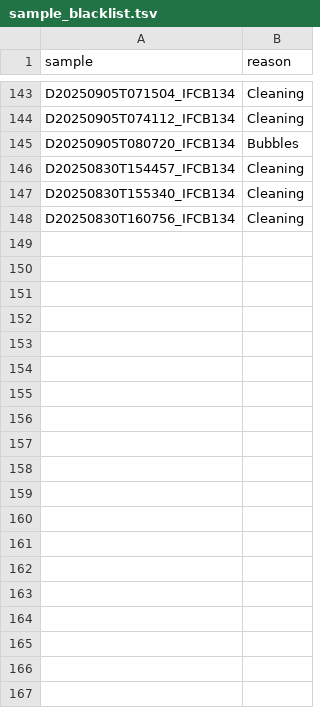
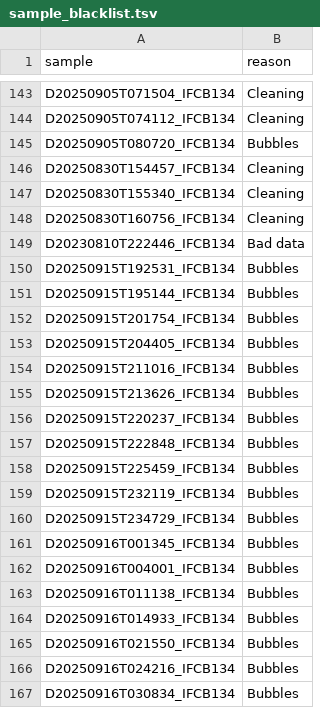
Before and after one commit to nodc-sweden/ifcb-data-pipeline, a TSV file: data/sample_blacklist.tsv, drawn as a sheet; only a part is shown, gaps mark what is left out; the diff covers the shown part only; the diff names each change by its address in the sheet, - before the commit and + after, or states it on an @@ line.

```diff
--- a/data/sample_blacklist.tsv
+++ b/data/sample_blacklist.tsv
+row 149: D20230810T222446_IFCB134 | Bad data
+row 150: D20250915T192531_IFCB134 | Bubbles
+row 151: D20250915T195144_IFCB134 | Bubbles
+row 152: D20250915T201754_IFCB134 | Bubbles
+row 153: D20250915T204405_IFCB134 | Bubbles
+row 154: D20250915T211016_IFCB134 | Bubbles
+row 155: D20250915T213626_IFCB134 | Bubbles
+row 156: D20250915T220237_IFCB134 | Bubbles
+row 157: D20250915T222848_IFCB134 | Bubbles
+row 158: D20250915T225459_IFCB134 | Bubbles
+row 159: D20250915T232119_IFCB134 | Bubbles
+row 160: D20250915T234729_IFCB134 | Bubbles
+row 161: D20250916T001345_IFCB134 | Bubbles
+row 162: D20250916T004001_IFCB134 | Bubbles
+row 163: D20250916T011138_IFCB134 | Bubbles
+row 164: D20250916T014933_IFCB134 | Bubbles
+row 165: D20250916T021550_IFCB134 | Bubbles
+row 166: D20250916T024216_IFCB134 | Bubbles
+row 167: D20250916T030834_IFCB134 | Bubbles
```
Also changed, not shown: 13 added rows elsewhere in this file, 1 other file.
